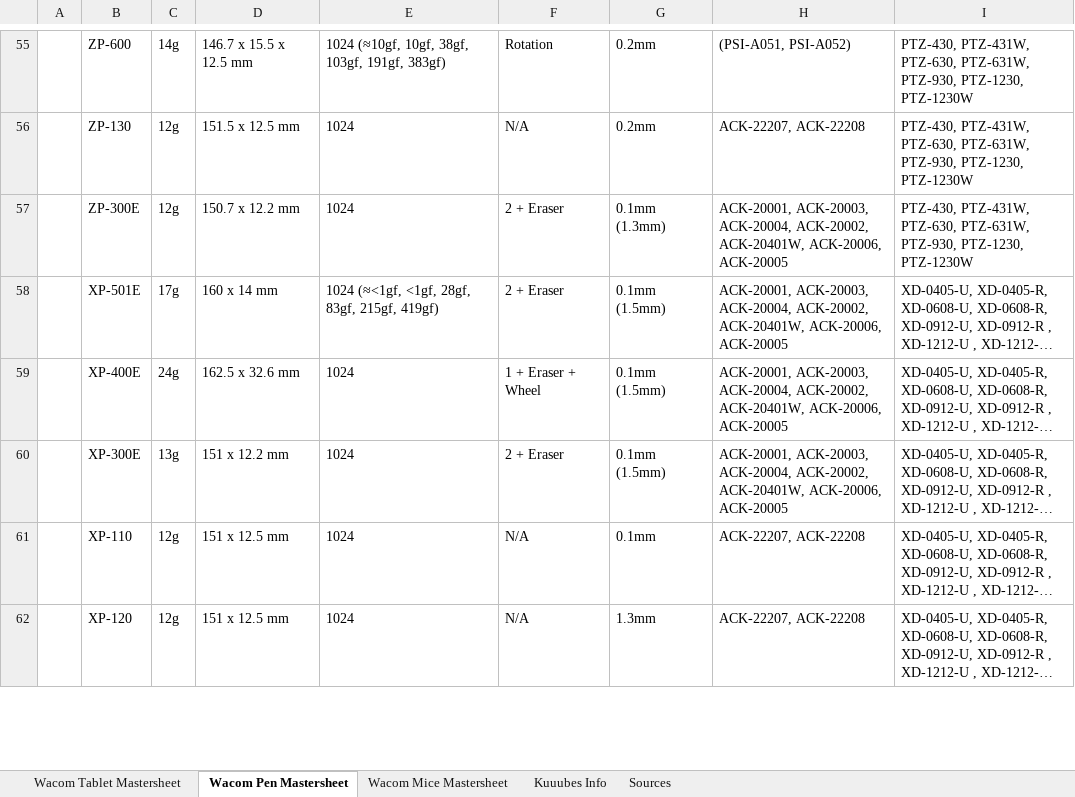
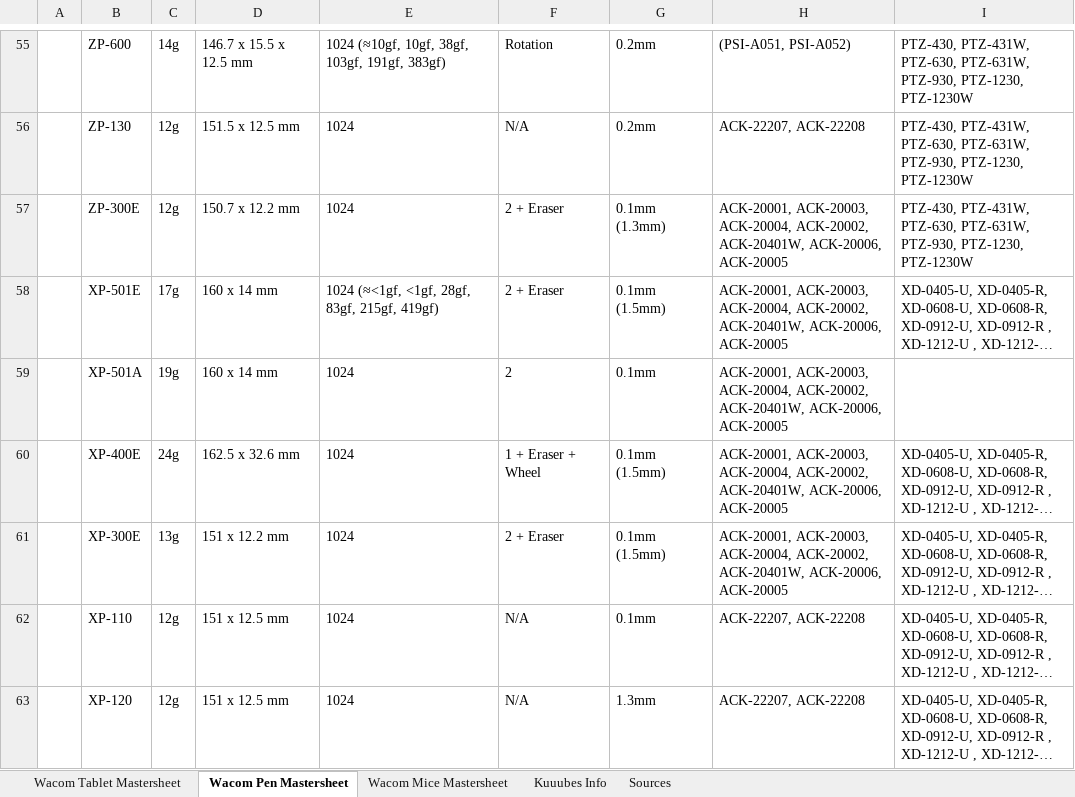
Before and after one commit to Kuuuube/Kuuuube.github.io, an Excel workbook: kuuube's_wacom_tablet_mastersheet.xlsx, sheet Wacom Pen Mastersheet, drawn as a sheet; only a part is shown, gaps mark what is left out; long unchanged cells end in …; values as stored, in another font and other column widths than the file's, no borders; charts and pictures not drawn; the diff names each change by its address in the sheet, - before the commit and + after, or states it on an @@ line.

Commit message:
Update sheets

```diff
--- a/kuuube's_wacom_tablet_mastersheet.xlsx (sheet Wacom Pen Mastersheet)
+++ b/kuuube's_wacom_tablet_mastersheet.xlsx (sheet Wacom Pen Mastersheet)
+row 59:  | XP-501A | 19g | 160 x 14 mm | 1024 | 2 | 0.1mm | ACK-20001, ACK-20003, ACK-20004, ACK-20002, ACK-20401W, ACK-20006, ACK-20005
```
Also changed, not shown: kuuube's_tablet_buying_guide.xlsx, kuuube's_wacom_nib_compatibility_mastersheet.xlsx, 11 other files.
